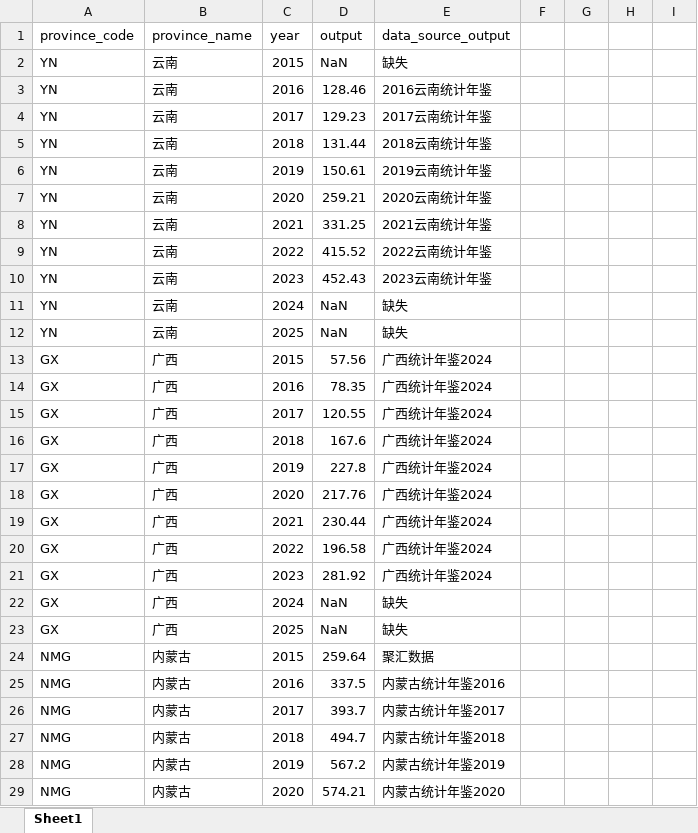
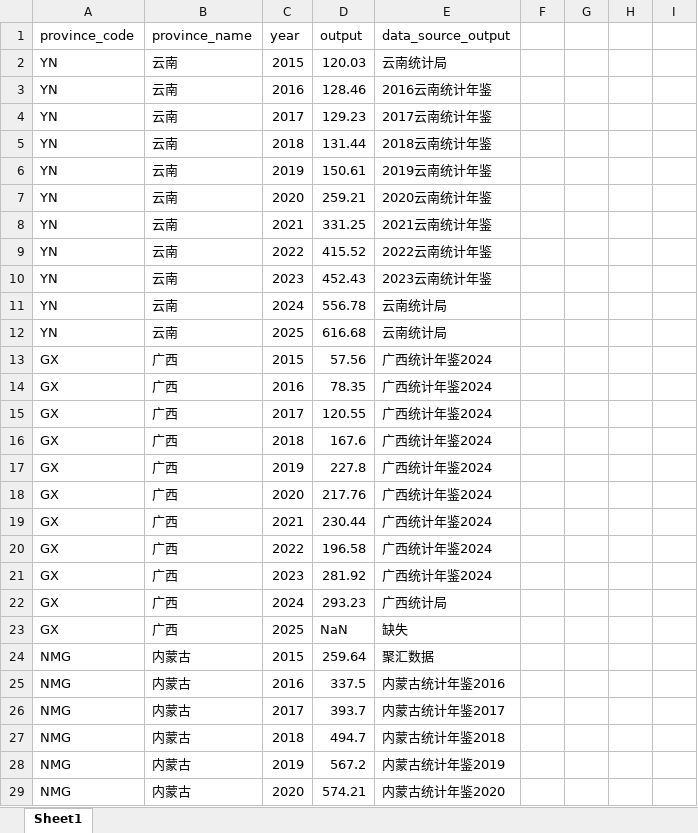
Before and after one commit to Karry888/statistical-model, an Excel workbook: Data/Y_Output.xlsx, sheet Sheet1, drawn as a sheet; only a part is shown; values as stored, in another font and other column widths than the file's, no borders; the diff names each change by its address in the sheet, - before the commit and + after, or states it on an @@ line.

Commit message:
feat: Add data processing and analysis scripts for aluminum output study
- Created Y_Output_cleaned.csv with cleaned output data for provinces from 2015 to 2025.
- Developed step1_data-merge.py to merge output, control, and core explanatory variables into a complete panel dataset.
- Implemented step2.py for descriptive statistics, correlation heatmap, and output trend analysis between treatment and control groups.
- Added step3.py to perform fixed effects regression analysis using PanelOLS and save results.
- Introduced step4.py for DID analysis, including visualization of treatment effects and saving results.
- Developed step5.py to fit a GAM model for nonlinear effects analysis and save results and visualizations.
- Created step6.py for robustness checks, including lagged variable analysis and subsample regression, with results saved for review.
- Added various output files including statistical summaries, plots, and analysis results in both text and image formats.

```diff
--- a/Data/Y_Output.xlsx (sheet Sheet1)
+++ b/Data/Y_Output.xlsx (sheet Sheet1)
-D2 (output): NaN
+D2 (output): 120.03
-E2 (data_source_output): 缺失
+E2 (data_source_output): 云南统计局
-D11 (output): NaN
+D11 (output): 556.78
-E11:E12 (data_source_output): 缺失
+E11:E12 (data_source_output): 云南统计局
-D12 (output): NaN
+D12 (output): 616.68
-D22 (output): NaN
+D22 (output): 293.23
-E22 (data_source_output): 缺失
+E22 (data_source_output): 广西统计局
```
Also changed, not shown: 23 other files.
